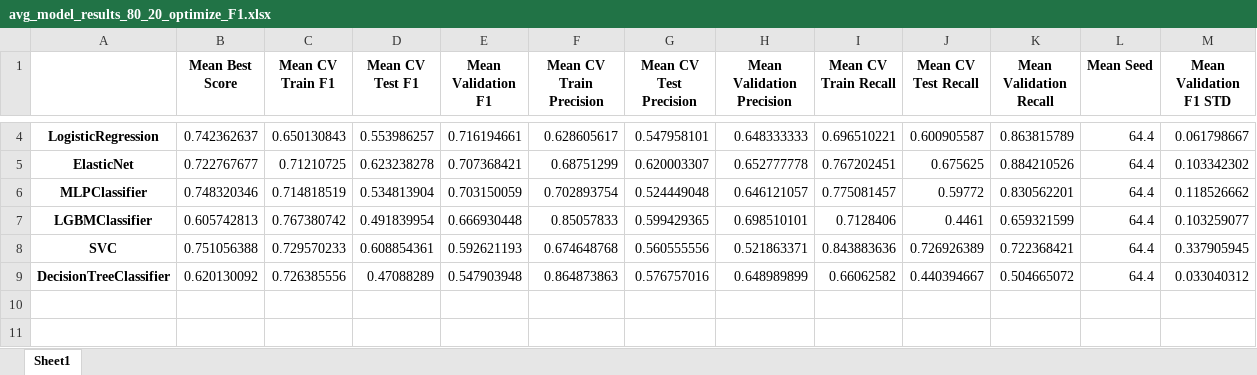
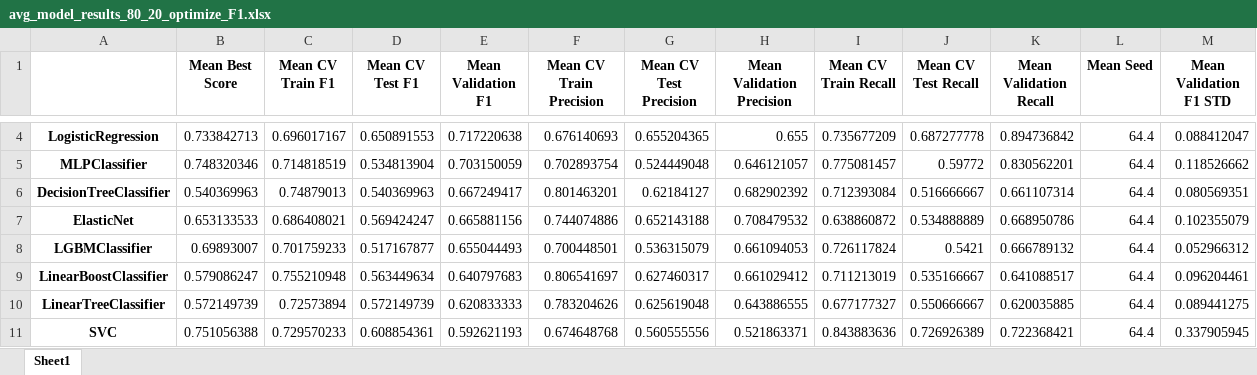
Before and after one commit to michaelmoschitto/Concussions-and-Athletic-Performance, an Excel workbook: mean_results/avg_model_results_80_20_optimize_F1.xlsx, sheet Sheet1, drawn as a sheet; only a part is shown, gaps mark what is left out; values as stored, in another font and other column widths than the file's, no borders; removed rows and columns are numbered as before the commit, all else as after; the diff covers the shown part only; the diff names each change by its address in the sheet, - before the commit and + after, or states it on an @@ line.

```diff
--- a/mean_results/avg_model_results_80_20_optimize_F1.xlsx (sheet Sheet1)
+++ b/mean_results/avg_model_results_80_20_optimize_F1.xlsx (sheet Sheet1)
-B4 (Mean Best Score): 0.742362637
+B4 (Mean Best Score): 0.733842713
-C4 (Mean CV Train F1): 0.650130843
+C4 (Mean CV Train F1): 0.696017167
-D4 (Mean CV Test F1): 0.553986257
+D4 (Mean CV Test F1): 0.650891553
-E4 (Mean Validation F1): 0.716194661
+E4 (Mean Validation F1): 0.717220638
-F4 (Mean CV Train Precision): 0.628605617
+F4 (Mean CV Train Precision): 0.676140693
-G4 (Mean CV Test Precision): 0.547958101
+G4 (Mean CV Test Precision): 0.655204365
-H4 (Mean Validation Precision): 0.648333333
+H4 (Mean Validation Precision): 0.655
-I4 (Mean CV Train Recall): 0.696510221
+I4 (Mean CV Train Recall): 0.735677209
-J4 (Mean CV Test Recall): 0.600905587
+J4 (Mean CV Test Recall): 0.687277778
-K4 (Mean Validation Recall): 0.863815789
+K4 (Mean Validation Recall): 0.894736842
-M4 (Mean Validation F1 STD): 0.061798667
+M4 (Mean Validation F1 STD): 0.088412047
-row 5: ElasticNet | 0.722767677 | 0.71210725 | 0.623238278 | 0.707368421 | 0.68751299 | 0.620003307 | 0.652777778 | 0.767202451 | 0.675625 | 0.884210526 | 64.4 | 0.103342302
+row 6: DecisionTreeClassifier | 0.540369963 | 0.74879013 | 0.540369963 | 0.667249417 | 0.801463201 | 0.62184127 | 0.682902392 | 0.712393084 | 0.516666667 | 0.661107314 | 64.4 | 0.080569351
+row 7: ElasticNet | 0.653133533 | 0.686408021 | 0.569424247 | 0.665881156 | 0.744074886 | 0.652143188 | 0.708479532 | 0.638860872 | 0.534888889 | 0.668950786 | 64.4 | 0.102355079
-B8 (Mean Best Score): 0.605742813
+B8 (Mean Best Score): 0.69893007
-C8 (Mean CV Train F1): 0.767380742
+C8 (Mean CV Train F1): 0.701759233
-D8 (Mean CV Test F1): 0.491839954
+D8 (Mean CV Test F1): 0.517167877
-E8 (Mean Validation F1): 0.666930448
+E8 (Mean Validation F1): 0.655044493
-F8 (Mean CV Train Precision): 0.85057833
+F8 (Mean CV Train Precision): 0.700448501
-G8 (Mean CV Test Precision): 0.599429365
+G8 (Mean CV Test Precision): 0.536315079
-H8 (Mean Validation Precision): 0.698510101
+H8 (Mean Validation Precision): 0.661094053
-I8 (Mean CV Train Recall): 0.7128406
+I8 (Mean CV Train Recall): 0.726117824
-J8 (Mean CV Test Recall): 0.4461
+J8 (Mean CV Test Recall): 0.5421
-K8 (Mean Validation Recall): 0.659321599
+K8 (Mean Validation Recall): 0.666789132
-M8 (Mean Validation F1 STD): 0.103259077
+M8 (Mean Validation F1 STD): 0.052966312
+row 9: LinearBoostClassifier | 0.579086247 | 0.755210948 | 0.563449634 | 0.640797683 | 0.806541697 | 0.627460317 | 0.661029412 | 0.711213019 | 0.535166667 | 0.641088517 | 64.4 | 0.096204461
+row 10: LinearTreeClassifier | 0.572149739 | 0.72573894 | 0.572149739 | 0.620833333 | 0.783204626 | 0.625619048 | 0.643886555 | 0.677177327 | 0.550666667 | 0.620035885 | 64.4 | 0.089441275
-row 9: DecisionTreeClassifier | 0.620130092 | 0.726385556 | 0.47088289 | 0.547903948 | 0.864873863 | 0.576757016 | 0.648989899 | 0.66062582 | 0.440394667 | 0.504665072 | 64.4 | 0.033040312
```
Also changed, not shown: 22 edited cells elsewhere in this sheet, results/BaggingClassifier_LogisticRegression.xlsx, results/DecisionTreeClassifier.xlsx, 23 other files.
